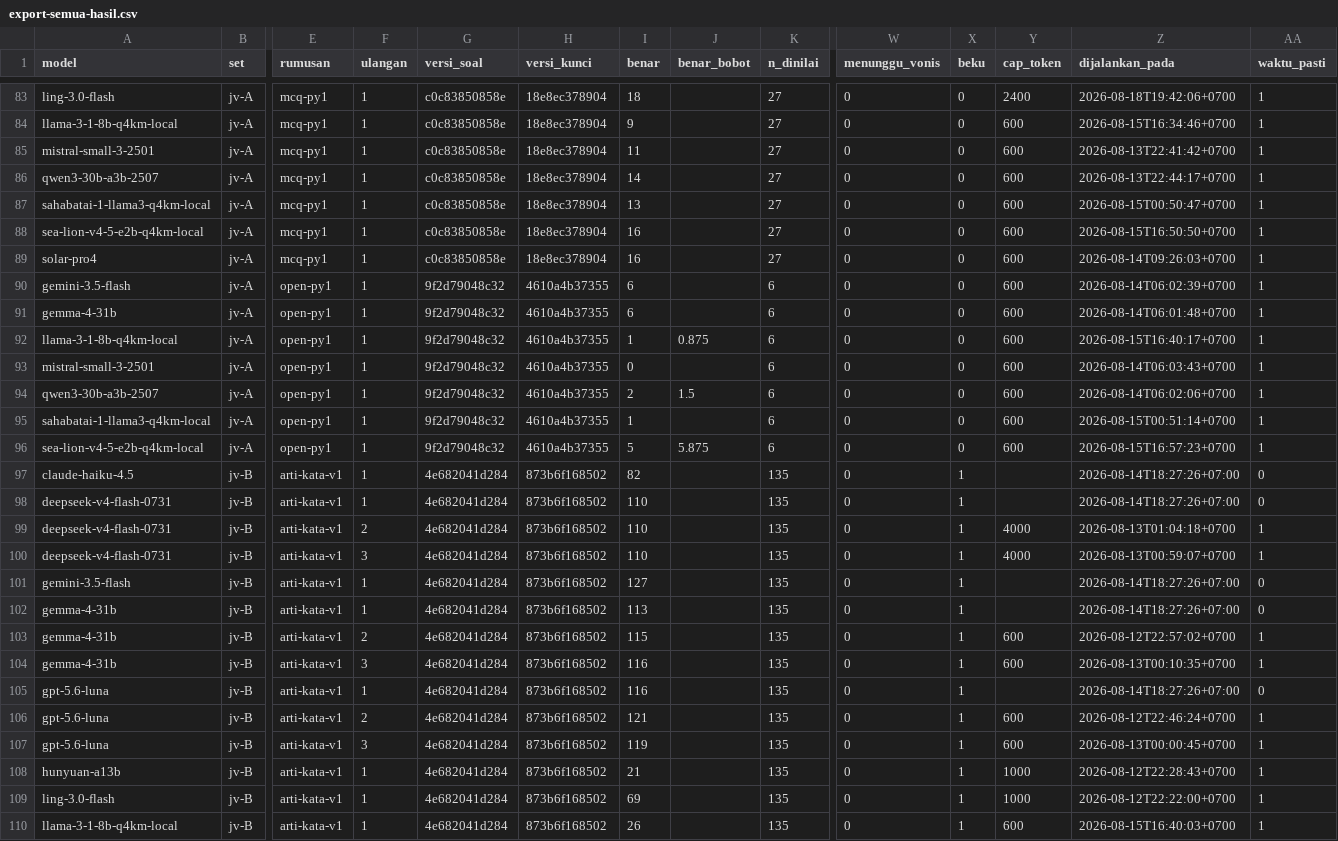
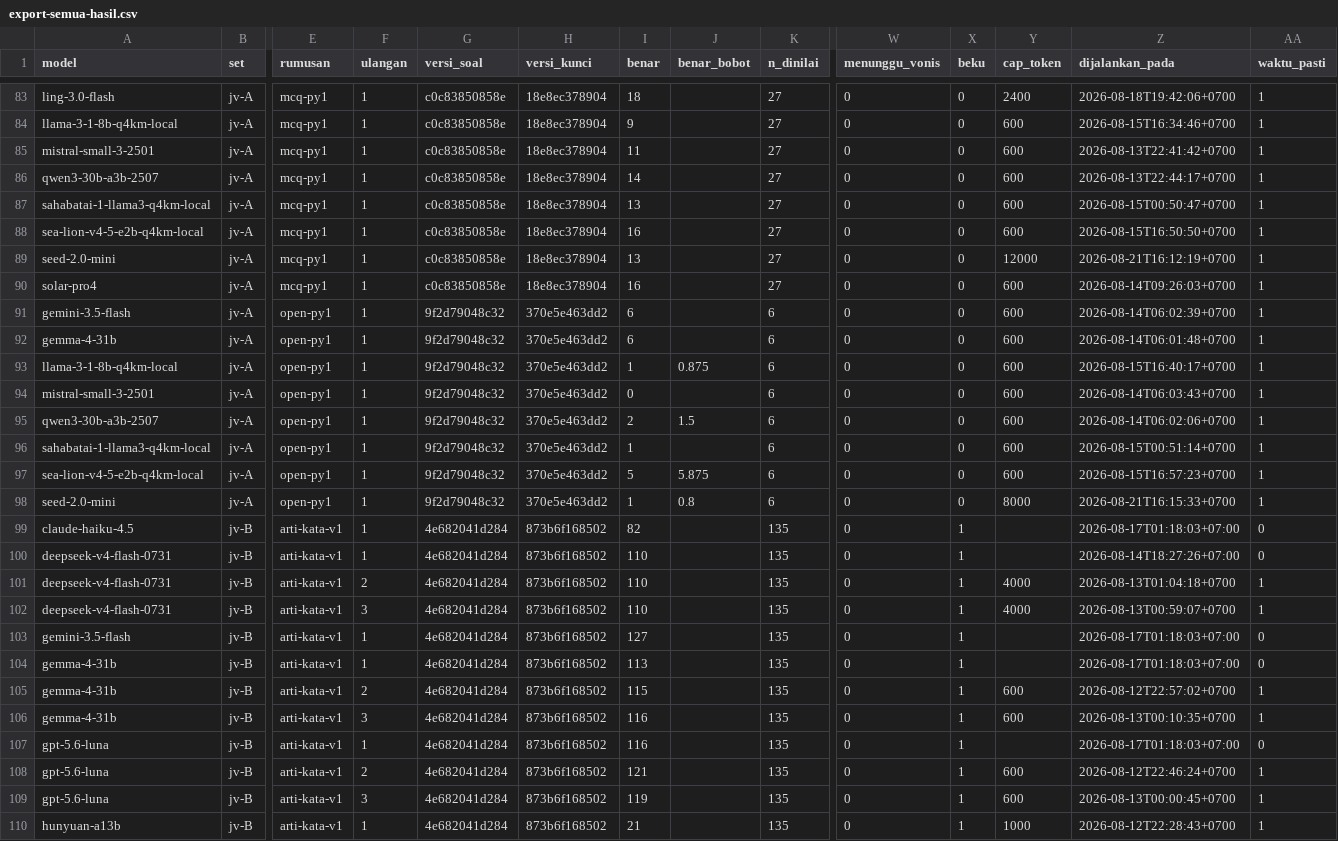
Before and after one commit to ibahasa/benchmark-nusantara, a CSV file: raw/benchmark-results/export-semua-hasil.csv, drawn as a sheet; only a part is shown, gaps mark what is left out; the shorter side is filled out with more unchanged rows; addresses are those after the commit; rows hold the shown columns only; the diff covers the shown part only; the diff names each change by its address in the sheet, - before the commit and + after, or states it on an @@ line.

```diff
--- a/raw/benchmark-results/export-semua-hasil.csv
+++ b/raw/benchmark-results/export-semua-hasil.csv
+row 89: seed-2.0-mini | jv-A | mcq-py1 | 1 | c0c83850858e | 18e8ec378904 | 13 |  | 27 | 0 | 0 | 12000 | 2026-08-21T16:12:19+0700 | 1
-H91:H97 (versi_kunci): 4610a4b37355
+H91:H97 (versi_kunci): 370e5e463dd2
+row 98: seed-2.0-mini | jv-A | open-py1 | 1 | 9f2d79048c32 | 370e5e463dd2 | 1 | 0.8 | 6 | 0 | 0 | 8000 | 2026-08-21T16:15:33+0700 | 1
-Z99 (dijalankan_pada): 2026-08-14T18:27:26+07:00
+Z99 (dijalankan_pada): 2026-08-17T01:18:03+07:00
-Z103:Z104 (dijalankan_pada): 2026-08-14T18:27:26+07:00
+Z103:Z104 (dijalankan_pada): 2026-08-17T01:18:03+07:00
-Z107 (dijalankan_pada): 2026-08-14T18:27:26+07:00
+Z107 (dijalankan_pada): 2026-08-17T01:18:03+07:00
```
Also changed, not shown: 24 edited cells elsewhere in this file, raw/indonesian-slang-and-spelling/export-id-B-ringkas-model.csv, raw/javanese-speech-levels/export-jv-A-per-item.csv, 7 other files.
